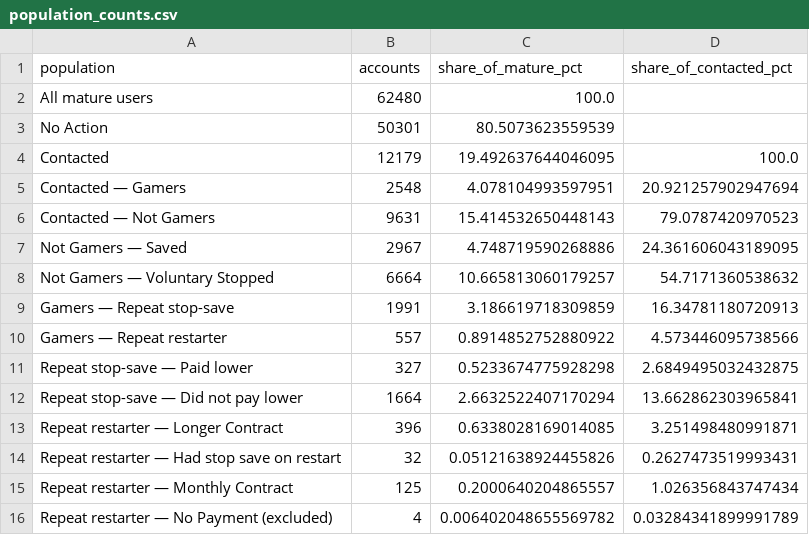
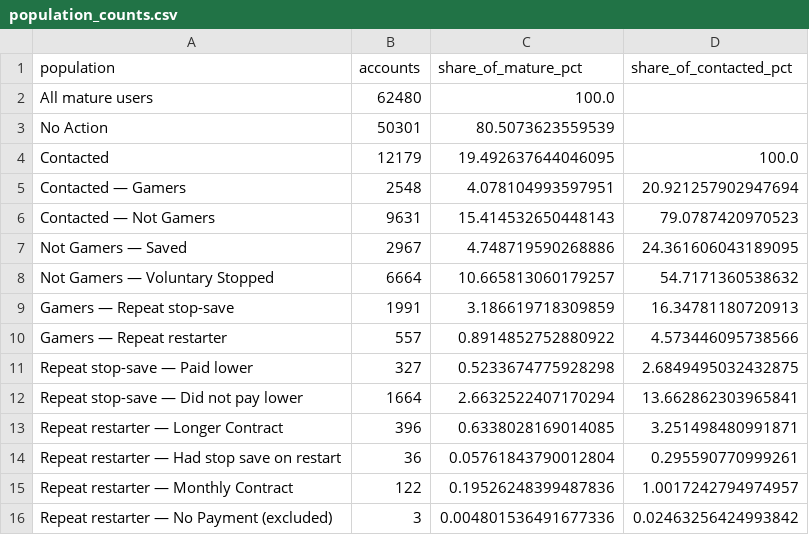
Before and after one commit to ying-gannett/stop_save_pChurn, a CSV file: src/notebooks/tables/eda_complete_v3/population_counts.csv, drawn as a sheet.

```diff
--- a/src/notebooks/tables/eda_complete_v3/population_counts.csv
+++ b/src/notebooks/tables/eda_complete_v3/population_counts.csv
@@ -13,4 +13,4 @@ Repeat stop-save — Did not pay lower,1664,2.6632522407170294,13.66286230396584
 Repeat restarter — Longer Contract,396,0.6338028169014085,3.251498480991871
-Repeat restarter — Had stop save on restart,32,0.05121638924455826,0.2627473519993431
-Repeat restarter — Monthly Contract,125,0.2000640204865557,1.026356843747434
-Repeat restarter — No Payment (excluded),4,0.006402048655569782,0.03284341899991789
+Repeat restarter — Had stop save on restart,36,0.05761843790012804,0.295590770999261
+Repeat restarter — Monthly Contract,122,0.19526248399487836,1.0017242794974957
+Repeat restarter — No Payment (excluded),3,0.004801536491677336,0.02463256424993842
```
Also changed, not shown: src/notebooks/tables/eda_complete_v3/behavior_metric_population_comparisons.csv, src/notebooks/tables/eda_complete_v3/repeat_restarter_revenue_summary.csv, 25 other files.
